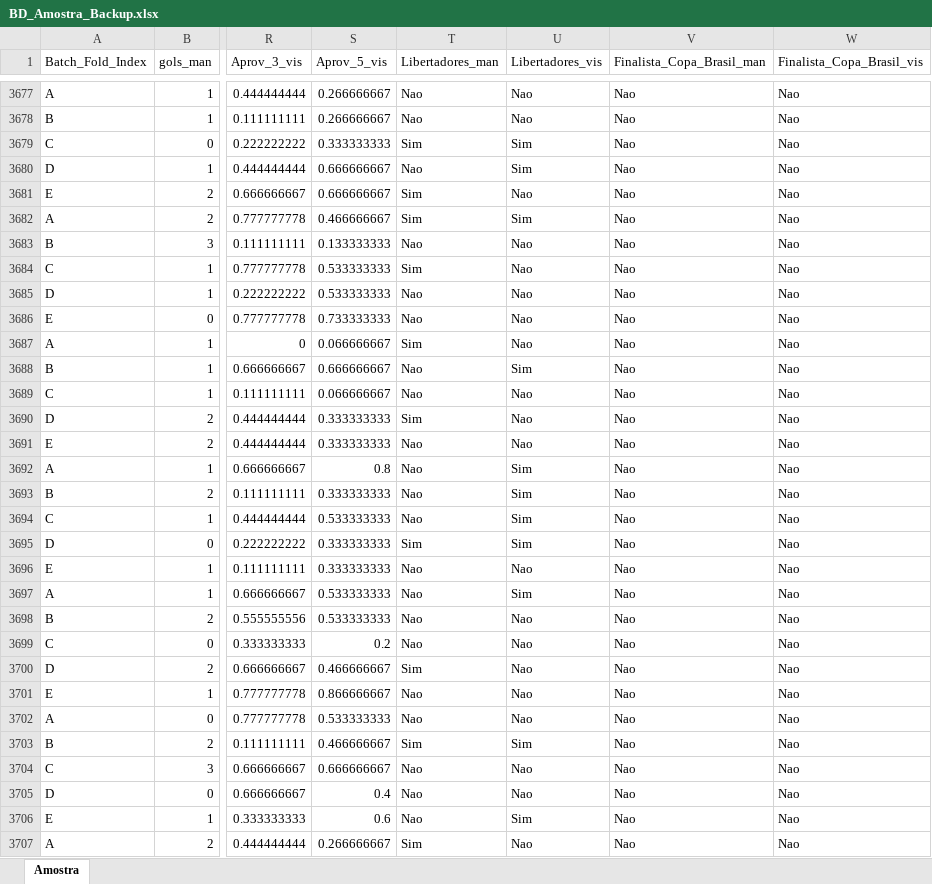
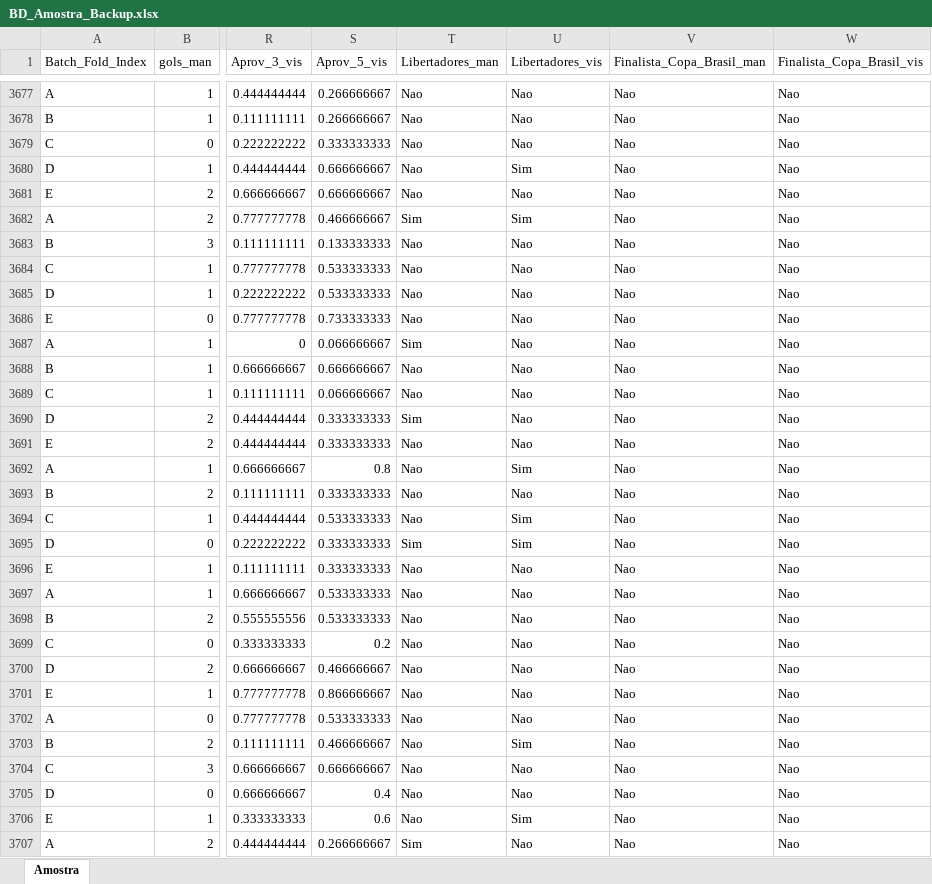
Before and after one commit to leaudian/MBA-DSA-USP-TCC-Leandro_Andrade, an Excel workbook: BD_Amostra_Backup.xlsx, sheet Amostra, drawn as a sheet; only a part is shown, gaps mark what is left out; values as stored, in another font and other column widths than the file's, no borders; the diff covers the shown part only; the diff names each change by its address in the sheet, - before the commit and + after, or states it on an @@ line.

```diff
--- a/BD_Amostra_Backup.xlsx (sheet Amostra)
+++ b/BD_Amostra_Backup.xlsx (sheet Amostra)
-T3679 (Libertadores_man): Sim
+T3679 (Libertadores_man): Nao
-U3679 (Libertadores_vis): Sim
+U3679 (Libertadores_vis): Nao
-T3681 (Libertadores_man): Sim
+T3681 (Libertadores_man): Nao
-T3684 (Libertadores_man): Sim
+T3684 (Libertadores_man): Nao
-U3688 (Libertadores_vis): Sim
+U3688 (Libertadores_vis): Nao
-U3693 (Libertadores_vis): Sim
+U3693 (Libertadores_vis): Nao
-U3697 (Libertadores_vis): Sim
+U3697 (Libertadores_vis): Nao
-T3700 (Libertadores_man): Sim
+T3700 (Libertadores_man): Nao
-T3703 (Libertadores_man): Sim
+T3703 (Libertadores_man): Nao
```
Also changed, not shown: 1015 edited cells elsewhere in this sheet, Resultado_Neural_Networks_Backup-1.xlsx, 7 other files.
